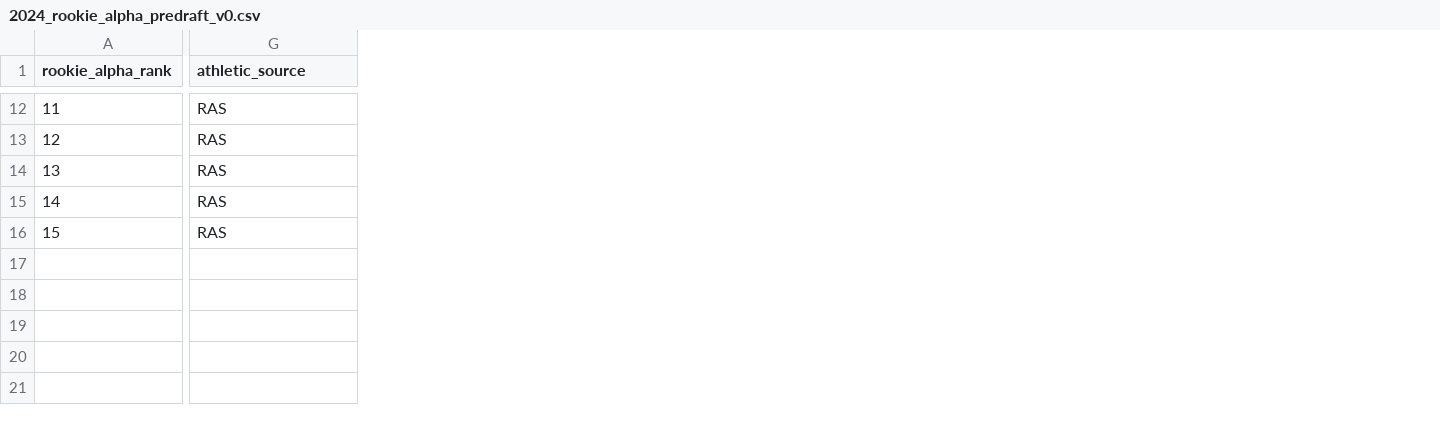
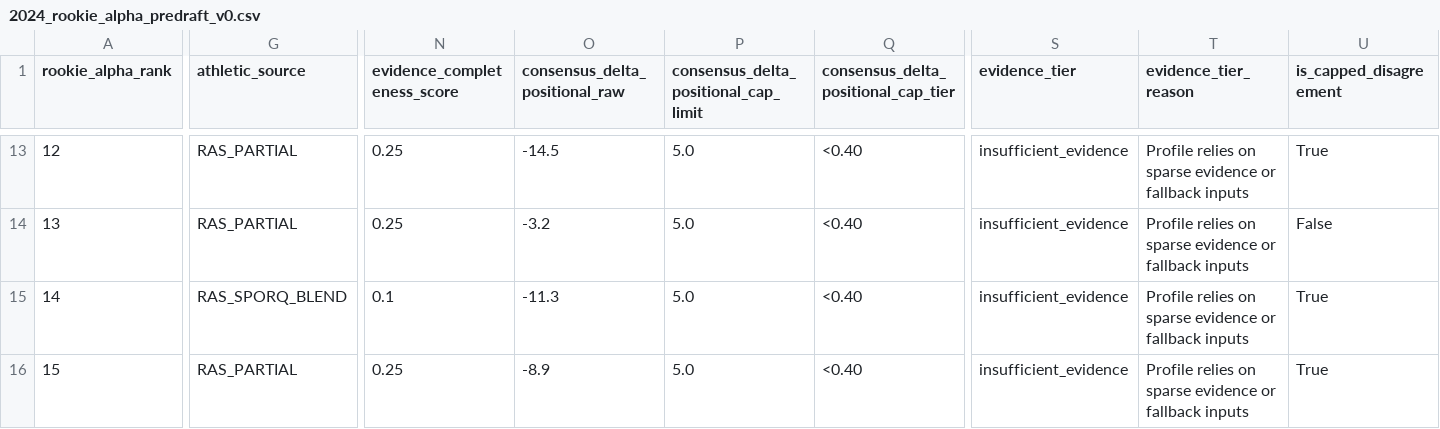
Before and after one commit to Prometheus-Frameworks/TIBER-Rookies, a CSV file: exports/promoted/rookie-alpha/2024_rookie_alpha_predraft_v0.csv, drawn as a sheet; only a part is shown, gaps mark what is left out; removed rows and columns are numbered as before the commit, all else as after; rows hold the shown columns only; the diff covers the shown part only; the diff names each change by its address in the sheet, - before the commit and + after, or states it on an @@ line.

Commit message:
Implement RB SPORQ cohort-stability blend (issue #205)
- Change SPORQ_TRUST["RB"] from "ignore" to "supplemental"
- Add resolve_rb_athletic_input(): blends full RAS 55/45 with SPORQ when
  SPORQ leads by >= 20 pts (cohort-stability correction for small classes)
- Add scripts/enrich_historical_context_with_sporq.py: injects SPORQ from
  sporq_historical.json into historical prospect context files for RB
- Inject SPORQ into 2022-2025 context files (23 players across 4 classes)
- Regenerate all 5 predraft exports (2022-2026)

Before/after for key players:
  Bijan Robinson:  42.2 -> 61.1  (+18.9)  RAS_SPORQ_BLEND
  Breece Hall:     54.9 -> 74.6  (+19.7)  RAS_SPORQ_BLEND
  Jahmyr Gibbs:    55.5 -> 69.5  (+14.0)  RAS_SPORQ_BLEND
  Blake Corum:     32.8 -> 44.1  (+11.3)  RAS_SPORQ_BLEND
  Bhayshul Tuten:  65.2 -> 80.7  (+15.5)  RAS_SPORQ_BLEND

Also includes audit doc and script from PR #206 (investigation groundwork).

Closes #205

```diff
--- a/exports/promoted/rookie-alpha/2024_rookie_alpha_predraft_v0.csv
+++ b/exports/promoted/rookie-alpha/2024_rookie_alpha_predraft_v0.csv
+column N (evidence_completeness_score), rows 13-16: 0.25 | 0.25 | 0.1 | 0.25
+column O (consensus_delta_positional_raw), rows 13-16: -14.5 | -3.2 | -11.3 | -8.9
+column P, row 1: consensus_delta_positional_cap_limit; rows 13-16: all 5.0
+column Q, row 1: consensus_delta_positional_cap_tier; rows 13-16: all <0.40
+column S (evidence_tier), rows 13-16: all insufficient_evidence
+column T (evidence_tier_reason), rows 13-16: all Profile relies on sparse evidence or fallback inputs
+column U (is_capped_disagreement), rows 13-16: True | False | True | True
-A13 (rookie_alpha_rank): 11
+A13 (rookie_alpha_rank): 12
-G13 (athletic_source): RAS
+G13 (athletic_source): RAS_PARTIAL
-row 13: 12 | RAS
-G14 (athletic_source): RAS
+G14 (athletic_source): RAS_PARTIAL
-G15 (athletic_source): RAS
+G15 (athletic_source): RAS_SPORQ_BLEND
-G16 (athletic_source): RAS
+G16 (athletic_source): RAS_PARTIAL
```
Also changed, not shown: 2 added rows, 1 removed row and 36 edited cells elsewhere in this file, exports/promoted/rookie-alpha/2022_rookie_alpha_predraft_v0.csv, exports/promoted/rookie-alpha/2023_rookie_alpha_predraft_v0.csv, 20 other files.
